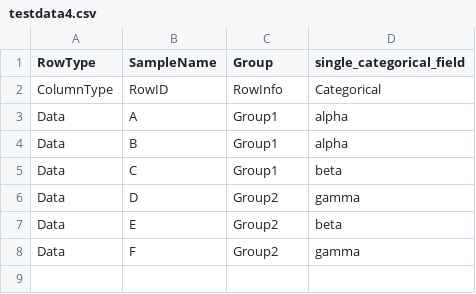
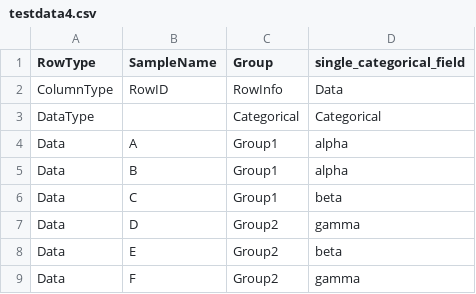
Before and after one commit to claresloggett/reduct, a CSV file: data/testdata4.csv, drawn as a sheet.

```diff
--- a/data/testdata4.csv
+++ b/data/testdata4.csv
@@ -1,3 +1,4 @@
 RowType,SampleName,Group,single_categorical_field
-ColumnType,RowID,RowInfo,Categorical
+ColumnType,RowID,RowInfo,Data
+DataType,,Categorical,Categorical
 Data,A,Group1,alpha
```
Also changed, not shown: data/testdata3.csv, data/testdata5.csv, 2 other files.
